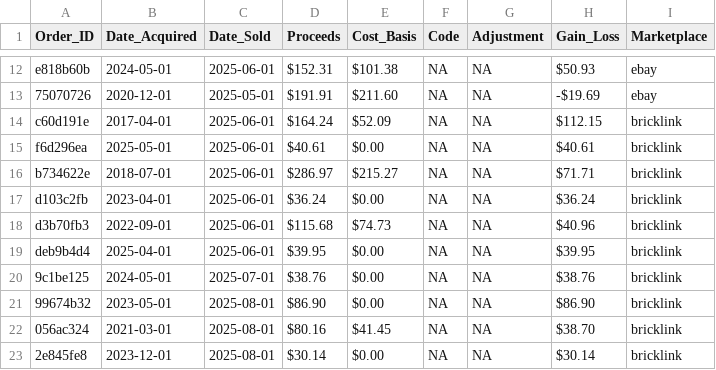
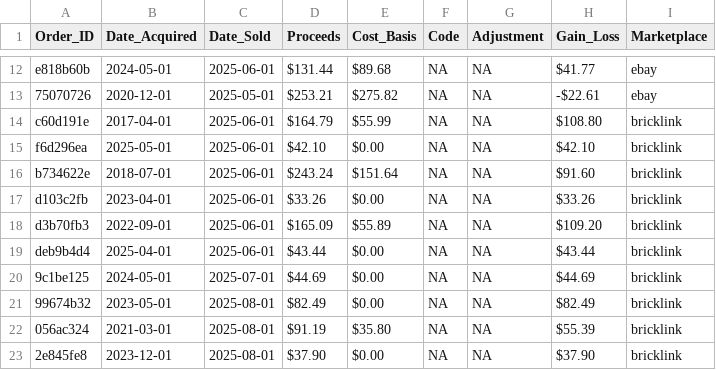
Before and after one commit to lmannings-jklm/form-8949-example, a CSV file: data/public_demo_sales.csv, drawn as a sheet; only a part is shown, gaps mark what is left out; the diff covers the shown part only; the diff names each change by its address in the sheet, - before the commit and + after, or states it on an @@ line.

```diff
--- a/data/public_demo_sales.csv
+++ b/data/public_demo_sales.csv
-D12 (Proceeds): $152.31
+D12 (Proceeds): $131.44
-E12 (Cost_Basis): $101.38
+E12 (Cost_Basis): $89.68
-H12 (Gain_Loss): $50.93
+H12 (Gain_Loss): $41.77
-D13 (Proceeds): $191.91
+D13 (Proceeds): $253.21
-E13 (Cost_Basis): $211.60
+E13 (Cost_Basis): $275.82
-H13 (Gain_Loss): -$19.69
+H13 (Gain_Loss): -$22.61
-D14 (Proceeds): $164.24
+D14 (Proceeds): $164.79
-E14 (Cost_Basis): $52.09
+E14 (Cost_Basis): $55.99
-H14 (Gain_Loss): $112.15
+H14 (Gain_Loss): $108.80
-D15 (Proceeds): $40.61
+D15 (Proceeds): $42.10
-H15 (Gain_Loss): $40.61
+H15 (Gain_Loss): $42.10
-D16 (Proceeds): $286.97
+D16 (Proceeds): $243.24
-E16 (Cost_Basis): $215.27
+E16 (Cost_Basis): $151.64
-H16 (Gain_Loss): $71.71
+H16 (Gain_Loss): $91.60
-D17 (Proceeds): $36.24
+D17 (Proceeds): $33.26
-H17 (Gain_Loss): $36.24
+H17 (Gain_Loss): $33.26
-D18 (Proceeds): $115.68
+D18 (Proceeds): $165.09
-E18 (Cost_Basis): $74.73
+E18 (Cost_Basis): $55.89
-H18 (Gain_Loss): $40.96
+H18 (Gain_Loss): $109.20
-D19 (Proceeds): $39.95
+D19 (Proceeds): $43.44
-H19 (Gain_Loss): $39.95
+H19 (Gain_Loss): $43.44
-D20 (Proceeds): $38.76
+D20 (Proceeds): $44.69
-H20 (Gain_Loss): $38.76
+H20 (Gain_Loss): $44.69
-D21 (Proceeds): $86.90
+D21 (Proceeds): $82.49
-H21 (Gain_Loss): $86.90
+H21 (Gain_Loss): $82.49
-D22 (Proceeds): $80.16
+D22 (Proceeds): $91.19
-E22 (Cost_Basis): $41.45
+E22 (Cost_Basis): $35.80
-H22 (Gain_Loss): $38.70
+H22 (Gain_Loss): $55.39
-D23 (Proceeds): $30.14
+D23 (Proceeds): $37.90
-H23 (Gain_Loss): $30.14
+H23 (Gain_Loss): $37.90
```
Also changed, not shown: 165 edited cells elsewhere in this file, 2 other files.
